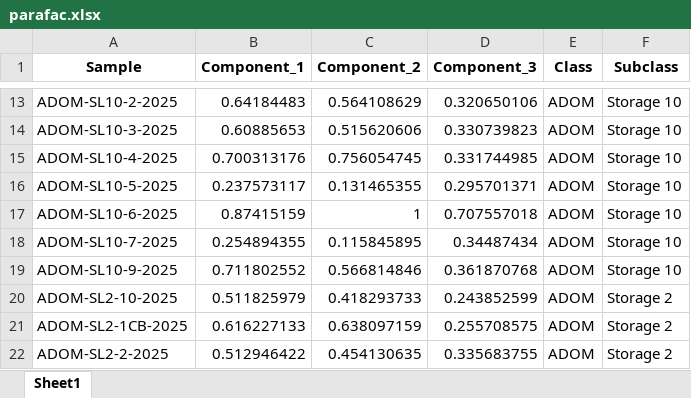
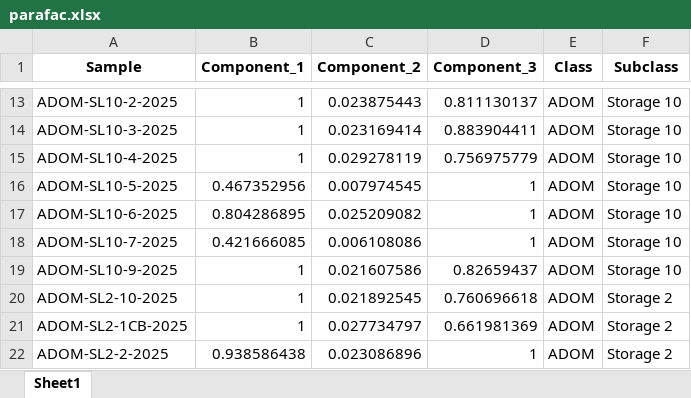
Before and after one commit to Eickland/KNP-analysis, an Excel workbook: Received_data/Parafac/data/parafac.xlsx, sheet Sheet1, drawn as a sheet; only a part is shown, gaps mark what is left out; values as stored, in another font and other column widths than the file's, no borders; the diff covers the shown part only; the diff names each change by its address in the sheet, - before the commit and + after, or states it on an @@ line.

```diff
--- a/Received_data/Parafac/data/parafac.xlsx (sheet Sheet1)
+++ b/Received_data/Parafac/data/parafac.xlsx (sheet Sheet1)
-B13 (Component_1): 0.64184483
+B13 (Component_1): 1
-C13 (Component_2): 0.564108629
+C13 (Component_2): 0.023875443
-D13 (Component_3): 0.320650106
+D13 (Component_3): 0.811130137
-B14 (Component_1): 0.60885653
+B14 (Component_1): 1
-C14 (Component_2): 0.515620606
+C14 (Component_2): 0.023169414
-D14 (Component_3): 0.330739823
+D14 (Component_3): 0.883904411
-B15 (Component_1): 0.700313176
+B15 (Component_1): 1
-C15 (Component_2): 0.756054745
+C15 (Component_2): 0.029278119
-D15 (Component_3): 0.331744985
+D15 (Component_3): 0.756975779
-B16 (Component_1): 0.237573117
+B16 (Component_1): 0.467352956
-C16 (Component_2): 0.131465355
+C16 (Component_2): 0.007974545
-D16 (Component_3): 0.295701371
+D16 (Component_3): 1
-B17 (Component_1): 0.87415159
+B17 (Component_1): 0.804286895
-C17 (Component_2): 1
+C17 (Component_2): 0.025209082
-D17 (Component_3): 0.707557018
+D17 (Component_3): 1
-B18 (Component_1): 0.254894355
+B18 (Component_1): 0.421666085
-C18 (Component_2): 0.115845895
+C18 (Component_2): 0.006108086
-D18 (Component_3): 0.34487434
+D18 (Component_3): 1
-B19 (Component_1): 0.711802552
+B19 (Component_1): 1
-C19 (Component_2): 0.566814846
+C19 (Component_2): 0.021607586
-D19 (Component_3): 0.361870768
+D19 (Component_3): 0.82659437
-B20 (Component_1): 0.511825979
+B20 (Component_1): 1
-C20 (Component_2): 0.418293733
+C20 (Component_2): 0.021892545
-D20 (Component_3): 0.243852599
+D20 (Component_3): 0.760696618
-B21 (Component_1): 0.616227133
+B21 (Component_1): 1
-C21 (Component_2): 0.638097159
+C21 (Component_2): 0.027734797
-D21 (Component_3): 0.255708575
+D21 (Component_3): 0.661981369
-B22 (Component_1): 0.512946422
+B22 (Component_1): 0.938586438
-C22 (Component_2): 0.454130635
+C22 (Component_2): 0.023086896
-D22 (Component_3): 0.335683755
+D22 (Component_3): 1
```
Also changed, not shown: 15 removed rows and 283 edited cells elsewhere in this sheet, Received_data/Statistics/all_descriptors_без_выбросов.xlsx, 52 other files.
